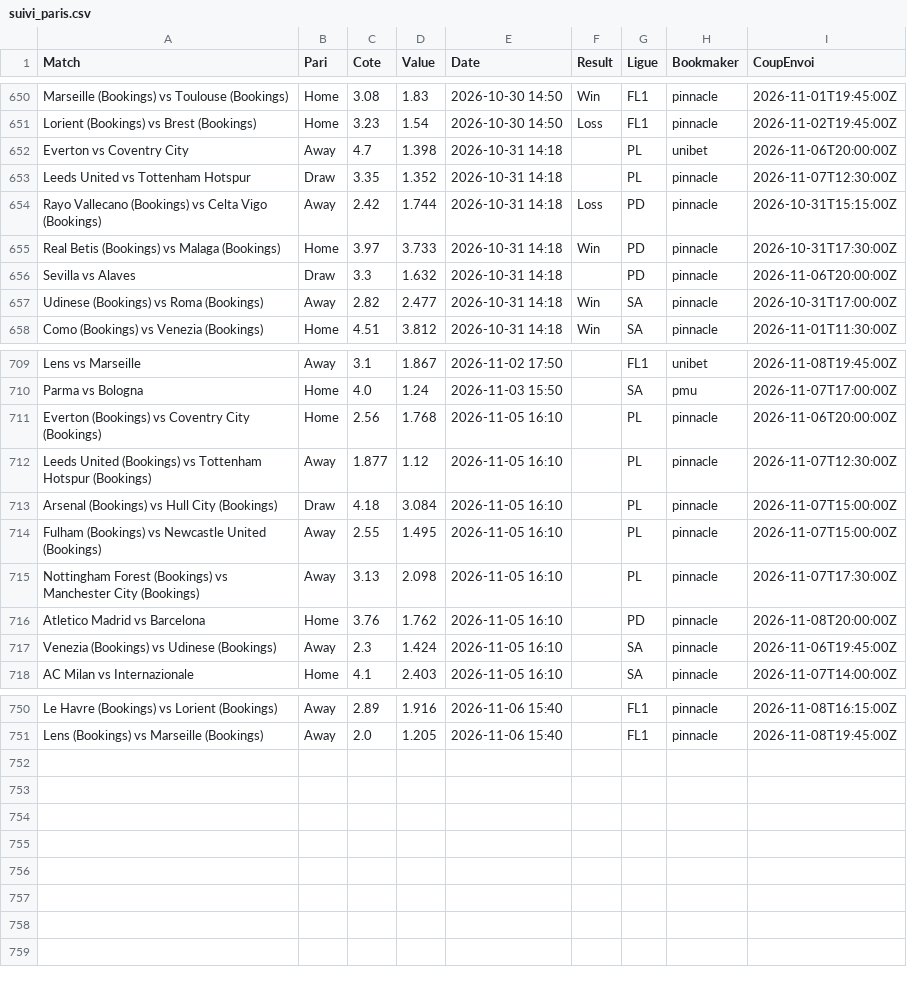
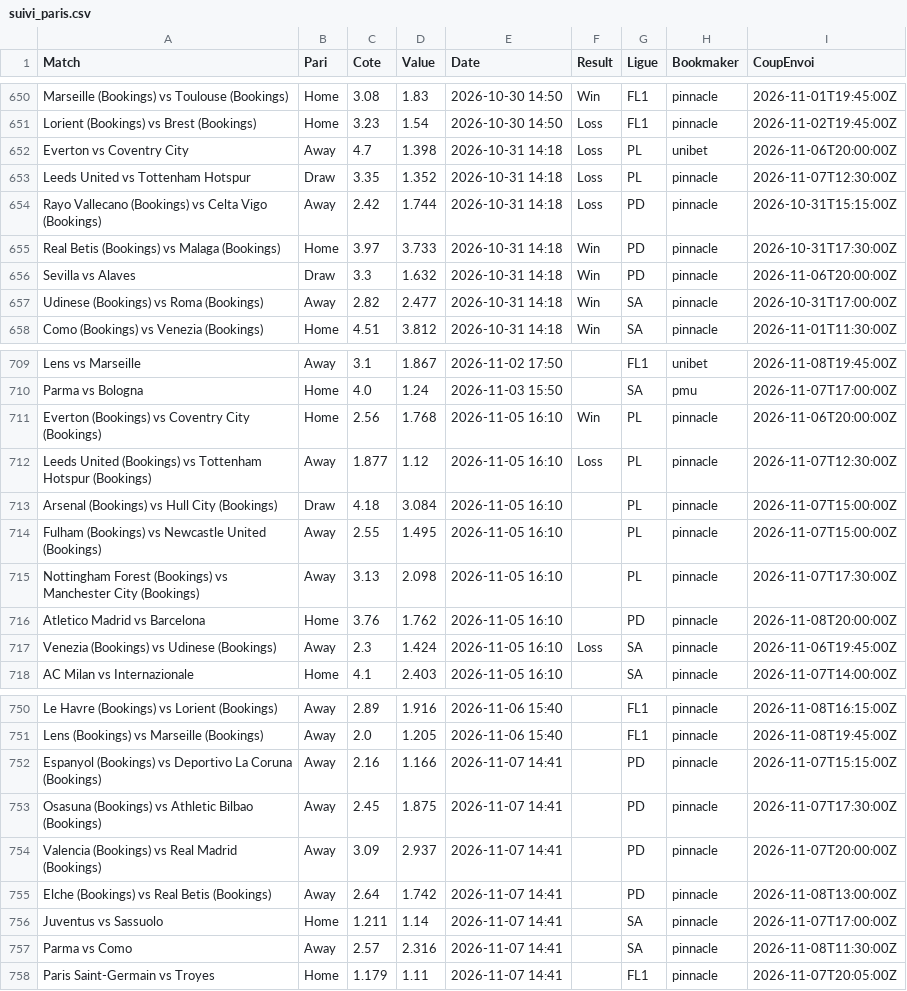
Before and after one commit to Matttgic/Euria, a CSV file: data/suivi_paris.csv, drawn as a sheet; only a part is shown, gaps mark what is left out; the diff covers the shown part only.

```diff
--- a/data/suivi_paris.csv
+++ b/data/suivi_paris.csv
@@ -651,7 +651,7 @@ Marseille (Bookings) vs Toulouse (Bookings),Home,3.08,1.83,2026-10-30 14:50,Win,
 Lorient (Bookings) vs Brest (Bookings),Home,3.23,1.54,2026-10-30 14:50,Loss,FL1,pinnacle,2026-11-02T19:45:00Z
-Everton vs Coventry City,Away,4.7,1.398,2026-10-31 14:18,,PL,unibet,2026-11-06T20:00:00Z
-Leeds United vs Tottenham Hotspur,Draw,3.35,1.352,2026-10-31 14:18,,PL,pinnacle,2026-11-07T12:30:00Z
+Everton vs Coventry City,Away,4.7,1.398,2026-10-31 14:18,Loss,PL,unibet,2026-11-06T20:00:00Z
+Leeds United vs Tottenham Hotspur,Draw,3.35,1.352,2026-10-31 14:18,Loss,PL,pinnacle,2026-11-07T12:30:00Z
 Rayo Vallecano (Bookings) vs Celta Vigo (Bookings),Away,2.42,1.744,2026-10-31 14:18,Loss,PD,pinnacle,2026-10-31T15:15:00Z
 Real Betis (Bookings) vs Malaga (Bookings),Home,3.97,3.733,2026-10-31 14:18,Win,PD,pinnacle,2026-10-31T17:30:00Z
-Sevilla vs Alaves,Draw,3.3,1.632,2026-10-31 14:18,,PD,pinnacle,2026-11-06T20:00:00Z
+Sevilla vs Alaves,Draw,3.3,1.632,2026-10-31 14:18,Win,PD,pinnacle,2026-11-06T20:00:00Z
 Udinese (Bookings) vs Roma (Bookings),Away,2.82,2.477,2026-10-31 14:18,Win,SA,pinnacle,2026-10-31T17:00:00Z
@@ -710,4 +710,4 @@ Lens vs Marseille,Away,3.1,1.867,2026-11-02 17:50,,FL1,unibet,2026-11-08T19:45:0
 Parma vs Bologna,Home,4.0,1.24,2026-11-03 15:50,,SA,pmu,2026-11-07T17:00:00Z
-Everton (Bookings) vs Coventry City (Bookings),Home,2.56,1.768,2026-11-05 16:10,,PL,pinnacle,2026-11-06T20:00:00Z
-Leeds United (Bookings) vs Tottenham Hotspur (Bookings),Away,1.877,1.12,2026-11-05 16:10,,PL,pinnacle,2026-11-07T12:30:00Z
+Everton (Bookings) vs Coventry City (Bookings),Home,2.56,1.768,2026-11-05 16:10,Win,PL,pinnacle,2026-11-06T20:00:00Z
+Leeds United (Bookings) vs Tottenham Hotspur (Bookings),Away,1.877,1.12,2026-11-05 16:10,Loss,PL,pinnacle,2026-11-07T12:30:00Z
 Arsenal (Bookings) vs Hull City (Bookings),Draw,4.18,3.084,2026-11-05 16:10,,PL,pinnacle,2026-11-07T15:00:00Z
@@ -716,3 +716,3 @@ Nottingham Forest (Bookings) vs Manchester City (Bookings),Away,3.13,2.098,2026-
 Atletico Madrid vs Barcelona,Home,3.76,1.762,2026-11-05 16:10,,PD,pinnacle,2026-11-08T20:00:00Z
-Venezia (Bookings) vs Udinese (Bookings),Away,2.3,1.424,2026-11-05 16:10,,SA,pinnacle,2026-11-06T19:45:00Z
+Venezia (Bookings) vs Udinese (Bookings),Away,2.3,1.424,2026-11-05 16:10,Loss,SA,pinnacle,2026-11-06T19:45:00Z
 AC Milan vs Internazionale,Home,4.1,2.403,2026-11-05 16:10,,SA,pinnacle,2026-11-07T14:00:00Z
@@ -751 +751,8 @@ Le Havre (Bookings) vs Lorient (Bookings),Away,2.89,1.916,2026-11-06 15:40,,FL1,
 Lens (Bookings) vs Marseille (Bookings),Away,2.0,1.205,2026-11-06 15:40,,FL1,pinnacle,2026-11-08T19:45:00Z
+Espanyol (Bookings) vs Deportivo La Coruna (Bookings),Away,2.16,1.166,2026-11-07 14:41,,PD,pinnacle,2026-11-07T15:15:00Z
+Osasuna (Bookings) vs Athletic Bilbao (Bookings),Away,2.45,1.875,2026-11-07 14:41,,PD,pinnacle,2026-11-07T17:30:00Z
+Valencia (Bookings) vs Real Madrid (Bookings),Away,3.09,2.937,2026-11-07 14:41,,PD,pinnacle,2026-11-07T20:00:00Z
+Elche (Bookings) vs Real Betis (Bookings),Away,2.64,1.742,2026-11-07 14:41,,PD,pinnacle,2026-11-08T13:00:00Z
+Juventus vs Sassuolo,Home,1.211,1.14,2026-11-07 14:41,,SA,pinnacle,2026-11-07T17:00:00Z
+Parma vs Como,Away,2.57,2.316,2026-11-07 14:41,,SA,pinnacle,2026-11-08T11:30:00Z
+Paris Saint-Germain vs Troyes,Home,1.179,1.11,2026-11-07 14:41,,FL1,pinnacle,2026-11-07T20:05:00Z
```
Also changed, not shown: 5 edited cells elsewhere in this file, 1 other file.
